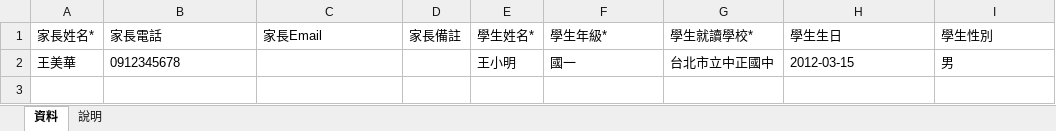
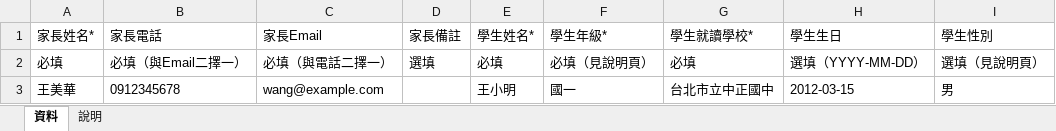
Before and after one commit to mizok/clessia, an Excel workbook: apps/web/public/assets/templates/parent-import-template.xlsx, sheet 資料, drawn as a sheet; values as stored, in another font and other column widths than the file's, no borders; addresses are those after the commit; the diff names each change by its address in the sheet, - before the commit and + after, or states it on an @@ line.

```diff
--- a/apps/web/public/assets/templates/parent-import-template.xlsx (sheet 資料)
+++ b/apps/web/public/assets/templates/parent-import-template.xlsx (sheet 資料)
+row 2: 必填 | 必填（與Email二擇一） | 必填（與電話二擇一） | 選填 | 必填 | 必填（見說明頁） | 必填 | 選填（YYYY-MM-DD） | 選填（見說明頁）
-C3 (家長Email): (empty)
+C3 (家長Email): wang@example.com
```
Also changed, not shown: 2 other files.
